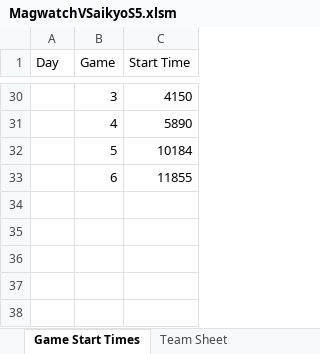
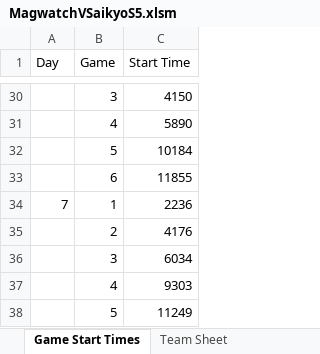
Before and after one commit to OneThatEatYou/MagwatchVSaikyoS5, an Excel workbook: data/MagwatchVSaikyoS5.xlsm, sheet Game Start Times, drawn as a sheet; only a part is shown, gaps mark what is left out; values as stored, in another font and other column widths than the file's, no borders; the diff names each change by its address in the sheet, - before the commit and + after, or states it on an @@ line.

```diff
--- a/data/MagwatchVSaikyoS5.xlsm (sheet Game Start Times)
+++ b/data/MagwatchVSaikyoS5.xlsm (sheet Game Start Times)
+row 34: 7 | 1 | 2236
+row 35:  | 2 | 4176
+row 36:  | 3 | 6034
+row 37:  | 4 | 9303
+row 38:  | 5 | 11249
```
Also changed, not shown: sheet Timestamp Extractor, sheet Team Sheet, other sheet tabs, 20 other files.
